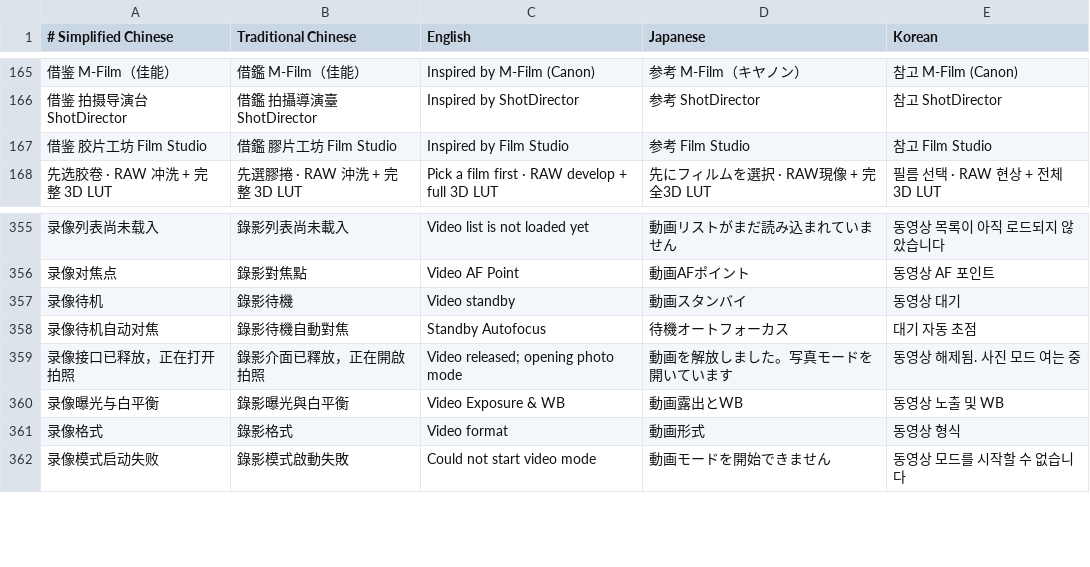
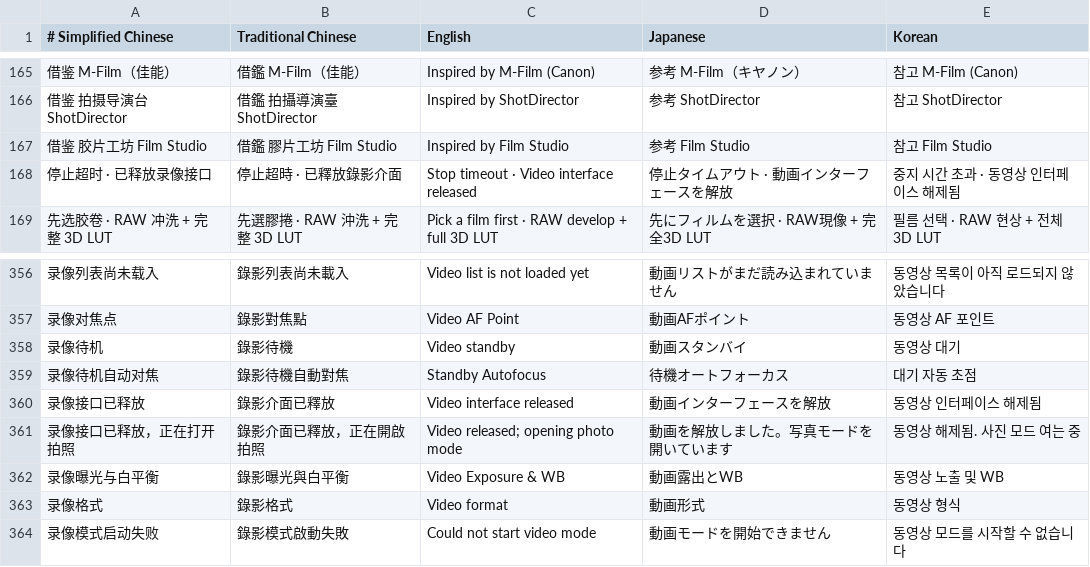
Before and after one commit to Yonitska/A7R2-Film-Camera, a TSV file: android-assets/I18N.TSV, drawn as a sheet; only a part is shown, gaps mark what is left out; the diff names each change by its address in the sheet, - before the commit and + after, or states it on an @@ line.

```diff
--- a/android-assets/I18N.TSV
+++ b/android-assets/I18N.TSV
+row 168: 停止超时 · 已释放录像接口 | 停止超時 · 已釋放錄影介面 | Stop timeout · Video interface released | 停止タイムアウト · 動画インターフェースを解放 | 중지 시간 초과 · 동영상 인터페이스 해제됨
+row 360: 录像接口已释放 | 錄影介面已釋放 | Video interface released | 動画インターフェースを解放 | 동영상 인터페이스 해제됨
```
Also changed, not shown: 8 other files.
